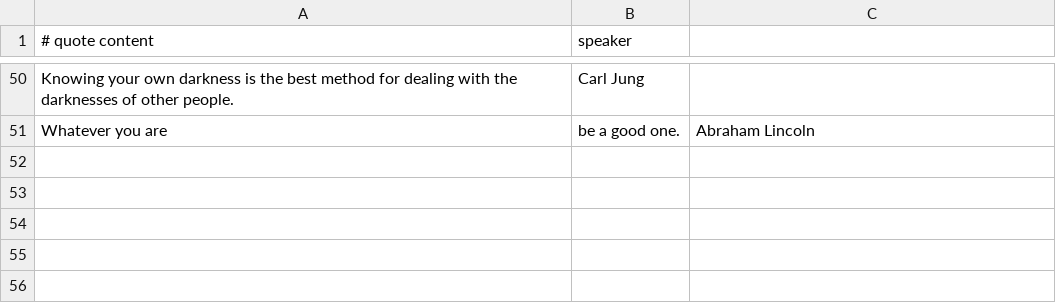
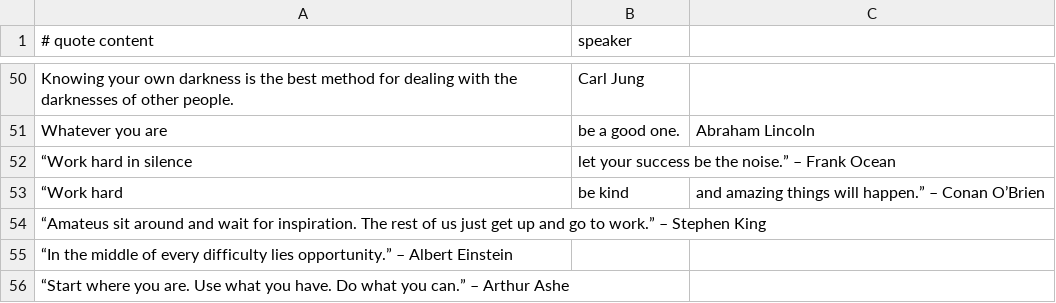
Before and after one commit to Jack1q/Quotecraft, a CSV file: Quotecraft/src/com/gmail/jackdonofrio12/quotes/motivation.csv, drawn as a sheet; only a part is shown, gaps mark what is left out.

Commit message:
Update motivation.csv

```diff
--- a/Quotecraft/src/com/gmail/jackdonofrio12/quotes/motivation.csv
+++ b/Quotecraft/src/com/gmail/jackdonofrio12/quotes/motivation.csv
@@ -51 +51,6 @@ Knowing your own darkness is the best method for dealing with the darknesses of
 Whatever you are, be a good one., Abraham Lincoln
+“Work hard in silence, let your success be the noise.” – Frank Ocean
+“Work hard, be kind, and amazing things will happen.” – Conan O’Brien
+“Amateus sit around and wait for inspiration. The rest of us just get up and go to work.” – Stephen King
+“In the middle of every difficulty lies opportunity.” – Albert Einstein
+“Start where you are. Use what you have. Do what you can.” – Arthur Ashe
```
